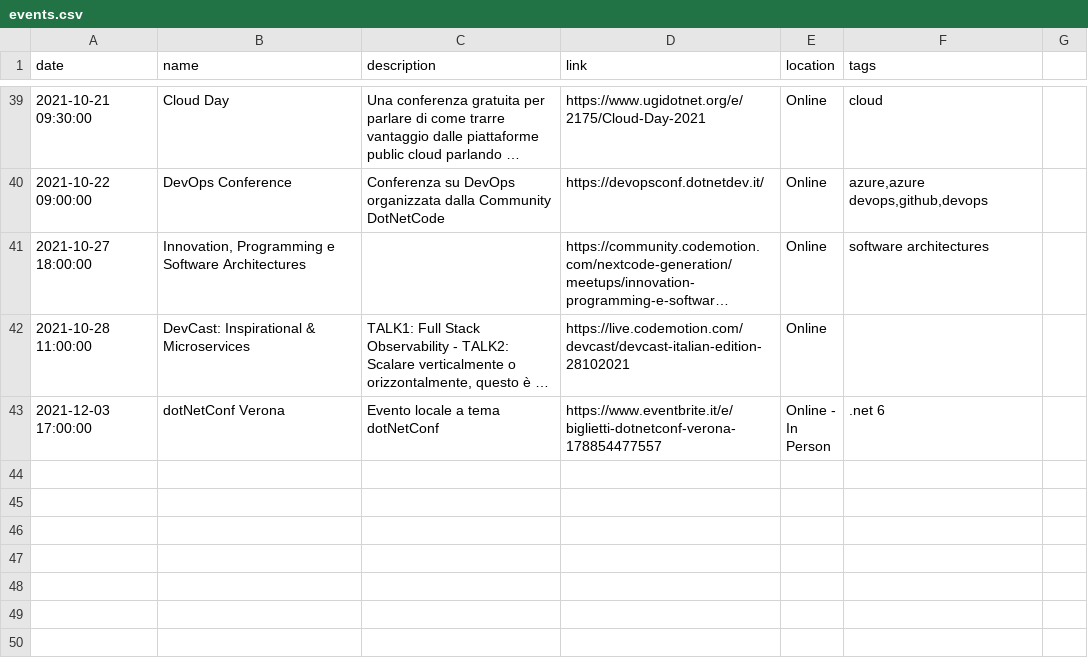
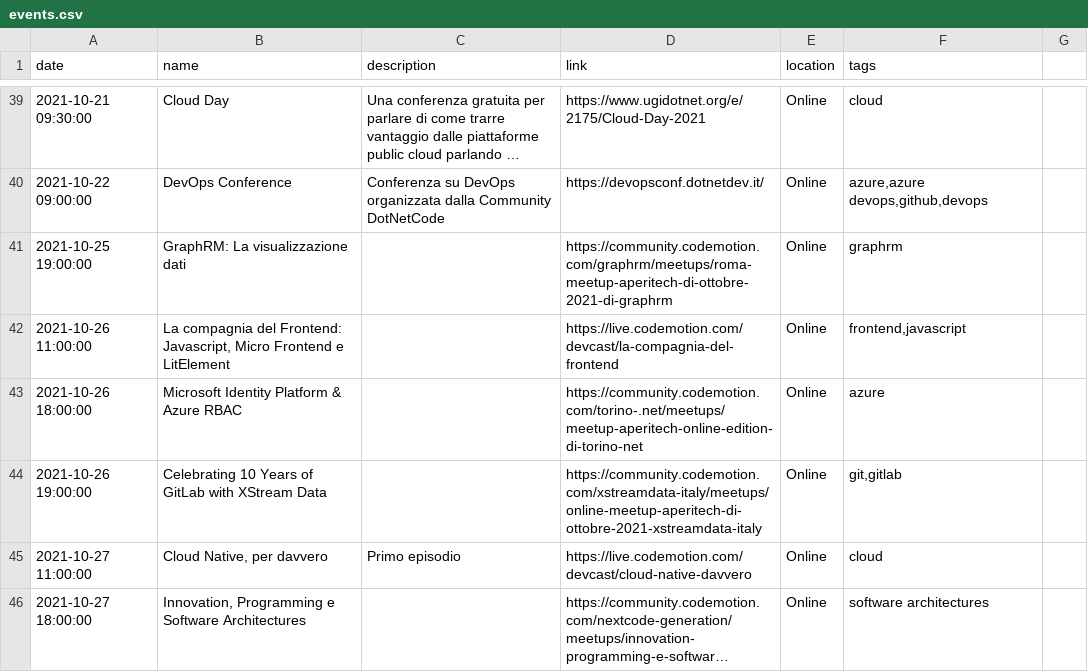
Before and after one commit to Defkon1/it-events, a CSV file: events/events.csv, drawn as a sheet; only a part is shown, gaps mark what is left out; the shorter side is filled out with more unchanged rows; long unchanged cells end in …; the diff covers the shown part only; the diff names each change by its address in the sheet, - before the commit and + after, or states it on an @@ line.

```diff
--- a/events/events.csv
+++ b/events/events.csv
+row 41: 2021-10-25 19:00:00 | GraphRM: La visualizzazione dati |  | https://community.codemotion.com/graphrm/meetups/roma-meetup-aperitech-di-ottobre-2021-di-graphrm | Online | graphrm
+row 42: 2021-10-26 11:00:00 | La compagnia del Frontend: Javascript, Micro Frontend e LitElement |  | https://live.codemotion.com/devcast/la-compagnia-del-frontend | Online | frontend,javascript
+row 43: 2021-10-26 18:00:00 | Microsoft Identity Platform & Azure RBAC |  | https://community.codemotion.com/torino-.net/meetups/meetup-aperitech-online-edition-di-torino-net | Online | azure
+row 44: 2021-10-26 19:00:00 | Celebrating 10 Years of GitLab with XStream Data |  | https://community.codemotion.com/xstreamdata-italy/meetups/online-meetup-aperitech-di-ottobre-2021-xstreamdata-italy | Online | git,gitlab
+row 45: 2021-10-27 11:00:00 | Cloud Native, per davvero | Primo episodio | https://live.codemotion.com/devcast/cloud-native-davvero | Online | cloud
```
Also changed, not shown: 5 added rows elsewhere in this file.
